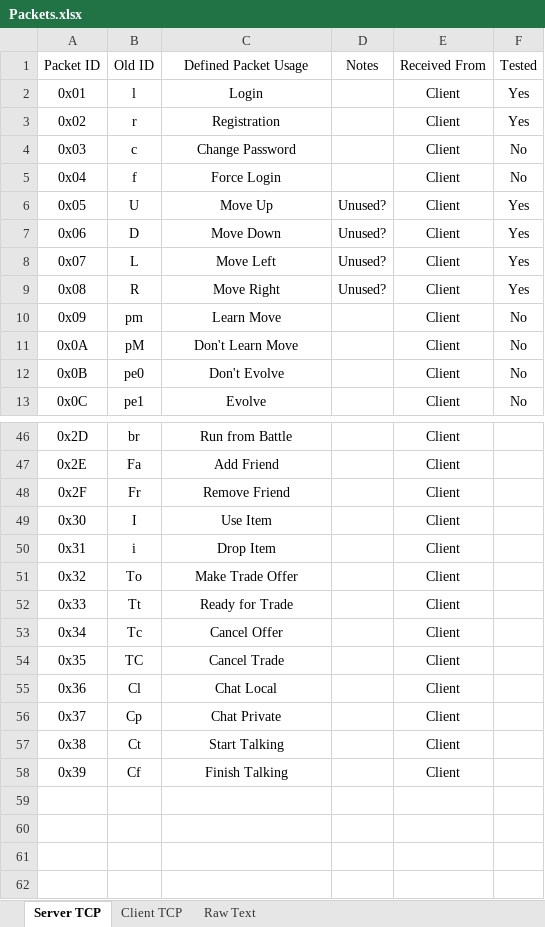
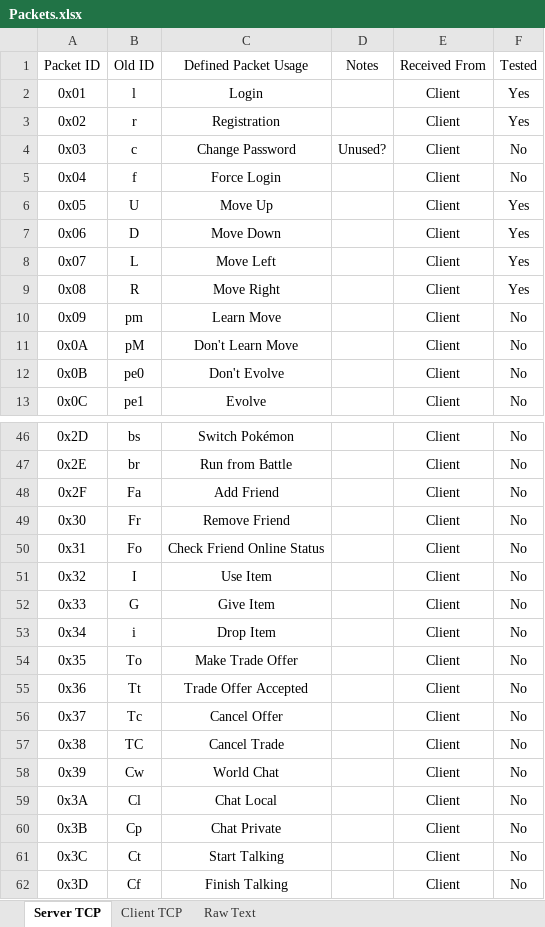
Before and after one commit to MaxMaes/pokemoniun, an Excel workbook: RN and Misc/Packets.xlsx, sheet Server TCP, drawn as a sheet; only a part is shown, gaps mark what is left out; values as stored, in another font and other column widths than the file's, no borders; the diff covers the shown part only; the diff names each change by its address in the sheet, - before the commit and + after, or states it on an @@ line.

Commit message:
Completed Receiving end of new packets in the Server (Currently Untested). Cleaned up some code.

```diff
--- a/RN and Misc/Packets.xlsx (sheet Server TCP)
+++ b/RN and Misc/Packets.xlsx (sheet Server TCP)
-D4: (empty)
+D4: Unused?
-D6:D9: Unused?
+D6:D9: (empty)
-B46: br
+B46: bs
-C46: Run from Battle
+C46: Switch Pokémon
-F46:F58: (empty)
+F46:F58: No
-B47: Fa
+B47: br
-C47: Add Friend
+C47: Run from Battle
-B48: Fr
+B48: Fa
-C48: Remove Friend
+C48: Add Friend
-B49: I
+B49: Fr
-C49: Use Item
+C49: Remove Friend
-B50: i
+B50: Fo
-C50: Drop Item
+C50: Check Friend Online Status
-B51: To
+B51: I
-C51: Make Trade Offer
+C51: Use Item
-B52: Tt
+B52: G
-C52: Ready for Trade
+C52: Give Item
-B53: Tc
+B53: i
-C53: Cancel Offer
+C53: Drop Item
-B54: TC
+B54: To
-C54: Cancel Trade
+C54: Make Trade Offer
-B55: Cl
+B55: Tt
-C55: Chat Local
+C55: Trade Offer Accepted
-B56: Cp
+B56: Tc
-C56: Chat Private
+C56: Cancel Offer
-B57: Ct
+B57: TC
-C57: Start Talking
+C57: Cancel Trade
-B58: Cf
+B58: Cw
-C58: Finish Talking
+C58: World Chat
+row 59: 0x3A | Cl | Chat Local |  | Client | No
+row 60: 0x3B | Cp | Chat Private |  | Client | No
+row 61: 0x3C | Ct | Start Talking |  | Client | No
+row 62: 0x3D | Cf | Finish Talking |  | Client | No
```
Also changed, not shown: 93 edited cells elsewhere in this sheet, 1 other file.
